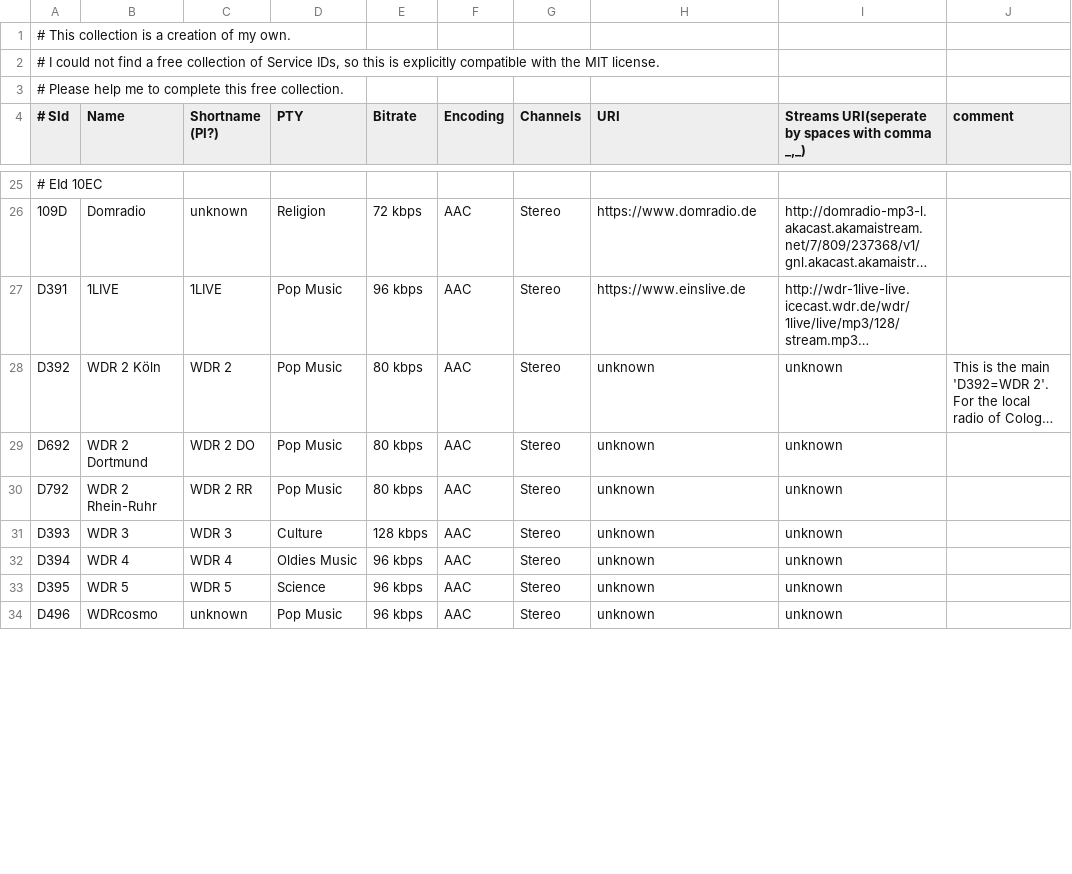
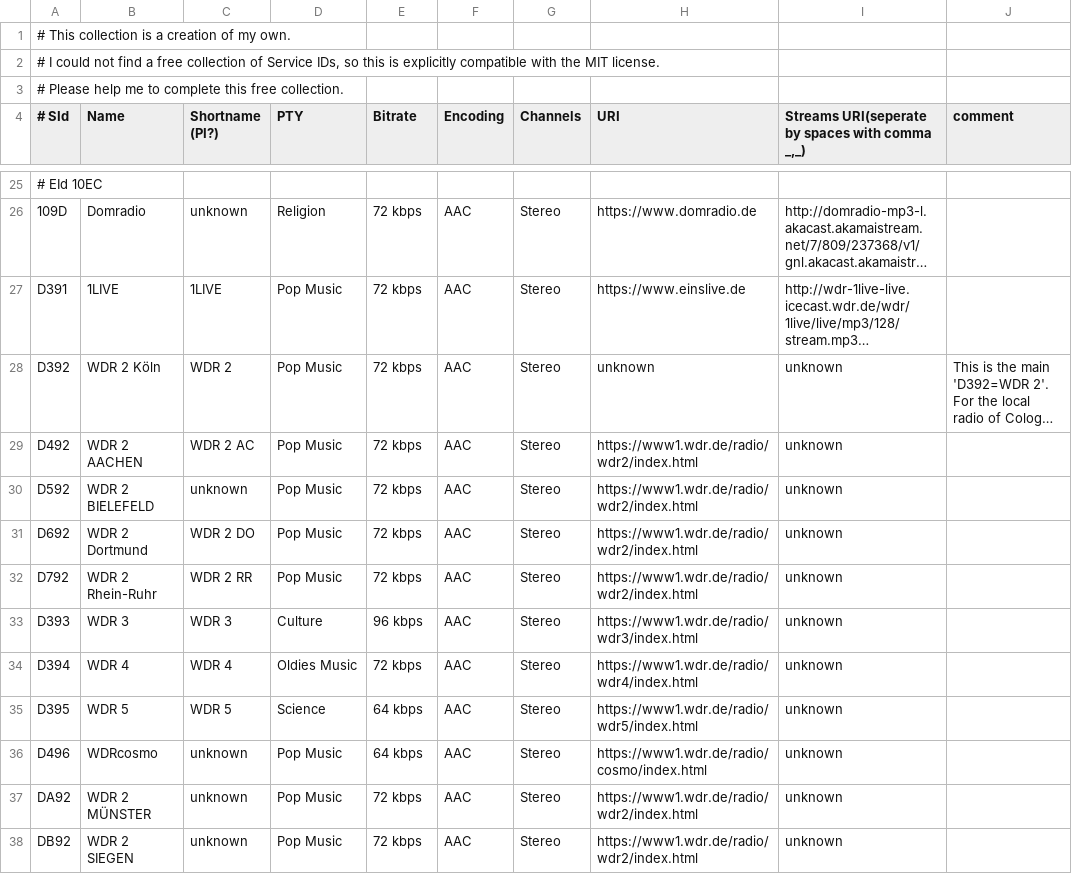
Before and after one commit to LiberationFrequency/fsradio, a CSV file: share/fsdata/dabSIDs.csv, drawn as a sheet; only a part is shown, gaps mark what is left out; long unchanged cells end in …; addresses are those after the commit; the diff covers the shown part only; the diff names each change by its address in the sheet, - before the commit and + after, or states it on an @@ line.

```diff
--- a/share/fsdata/dabSIDs.csv
+++ b/share/fsdata/dabSIDs.csv
-E27 (Bitrate): 96 kbps
+E27 (Bitrate): 72 kbps
-E28 (Bitrate): 80 kbps
+E28 (Bitrate): 72 kbps
+row 29: D492 | WDR 2 AACHEN | WDR 2 AC | Pop Music | 72 kbps | AAC | Stereo | https://www1.wdr.de/radio/wdr2/index.html | unknown
+row 30: D592 | WDR 2 BIELEFELD | unknown | Pop Music | 72 kbps | AAC | Stereo | https://www1.wdr.de/radio/wdr2/index.html | unknown
-E31:E32 (Bitrate): 80 kbps
+E31:E32 (Bitrate): 72 kbps
-H31:H32 (URI): unknown
+H31:H32 (URI): https://www1.wdr.de/radio/wdr2/index.html
-E33 (Bitrate): 128 kbps
+E33 (Bitrate): 96 kbps
-H33 (URI): unknown
+H33 (URI): https://www1.wdr.de/radio/wdr3/index.html
-E34 (Bitrate): 96 kbps
+E34 (Bitrate): 72 kbps
-H34 (URI): unknown
+H34 (URI): https://www1.wdr.de/radio/wdr4/index.html
-E35:E36 (Bitrate): 96 kbps
+E35:E36 (Bitrate): 64 kbps
-H35 (URI): unknown
+H35 (URI): https://www1.wdr.de/radio/wdr5/index.html
-H36 (URI): unknown
+H36 (URI): https://www1.wdr.de/radio/cosmo/index.html
+row 37: DA92 | WDR 2 MÜNSTER | unknown | Pop Music | 72 kbps | AAC | Stereo | https://www1.wdr.de/radio/wdr2/index.html | unknown
+row 38: DB92 | WDR 2 SIEGEN | unknown | Pop Music | 72 kbps | AAC | Stereo | https://www1.wdr.de/radio/wdr2/index.html | unknown
```
Also changed, not shown: 13 added rows, 7 moved rows and 27 edited cells elsewhere in this file, share/fsdata/dabEIDs.csv, 3 other files.
